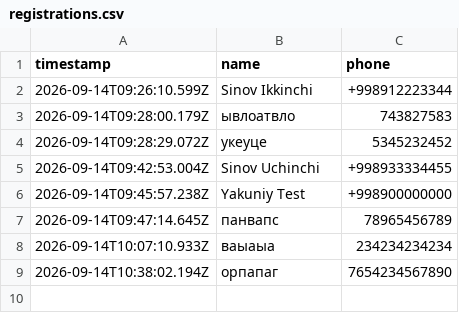
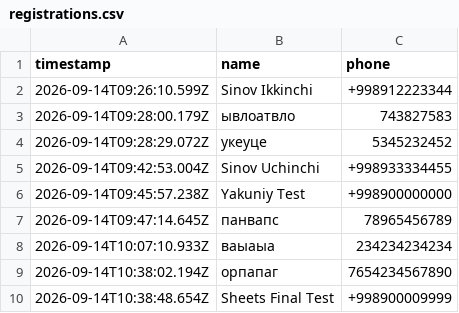
Before and after one commit to ABBOS1994/ai-tizim-seminar, a CSV file: data/registrations.csv, drawn as a sheet; the diff names each change by its address in the sheet, - before the commit and + after, or states it on an @@ line.

Commit message:
Yangi ro'yxat: Sheets Final Test

```diff
--- a/data/registrations.csv
+++ b/data/registrations.csv
+row 10: 2026-09-14T10:38:48.654Z | Sheets Final Test | +998900009999
```
